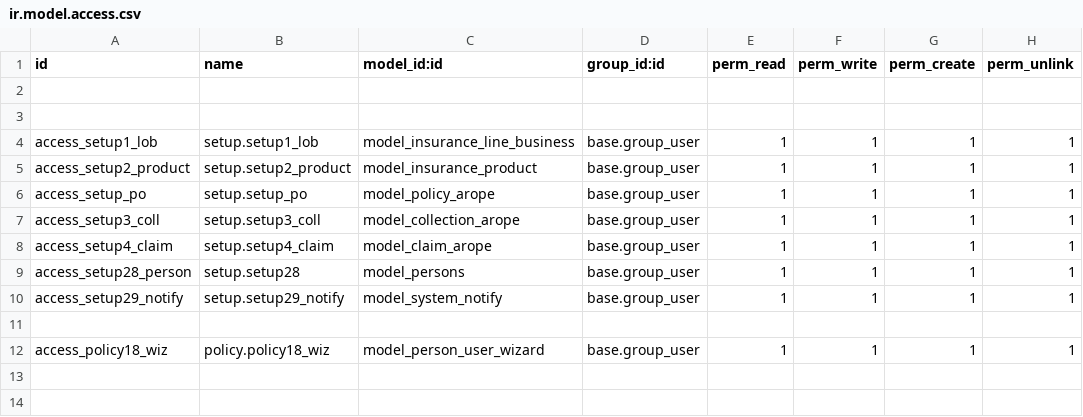
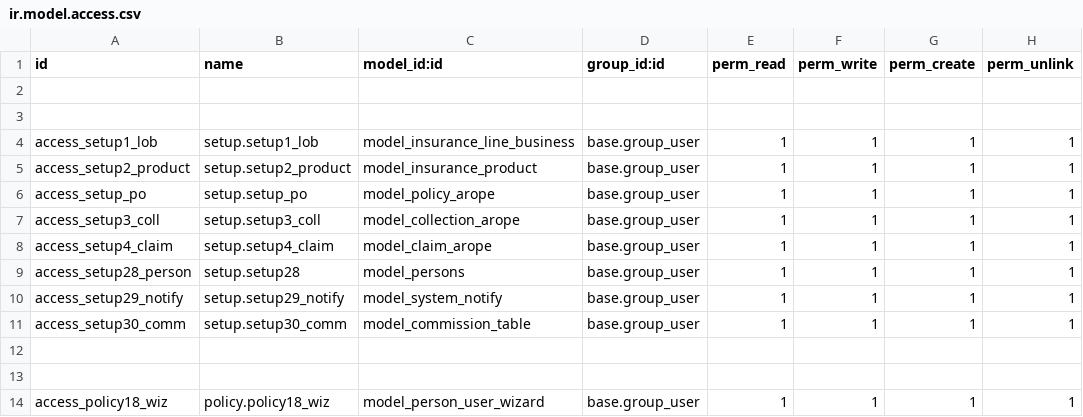
Before and after one commit to blackbelts/arope-conf, a CSV file: security/ir.model.access.csv, drawn as a sheet.

```diff
--- a/security/ir.model.access.csv
+++ b/security/ir.model.access.csv
@@ -10,2 +10,4 @@ access_setup28_person,setup.setup28,model_persons,base.group_user,1,1,1,1
 access_setup29_notify,setup.setup29_notify,model_system_notify,base.group_user,1,1,1,1
+access_setup30_comm,setup.setup30_comm,model_commission_table,base.group_user,1,1,1,1
+
 
```
Also changed, not shown: 4 other files.
